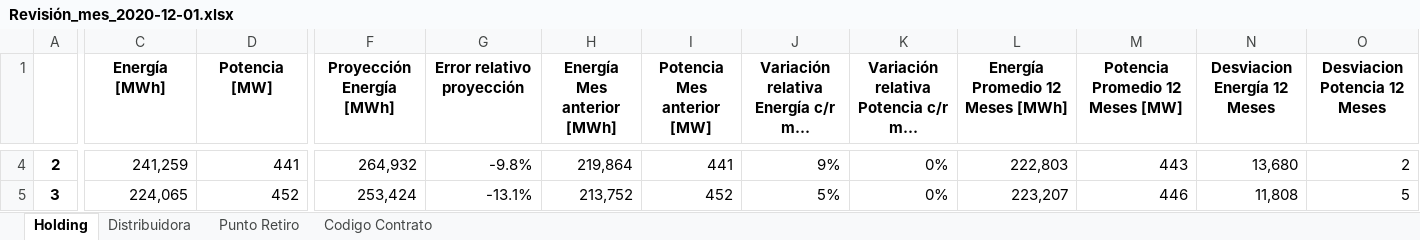
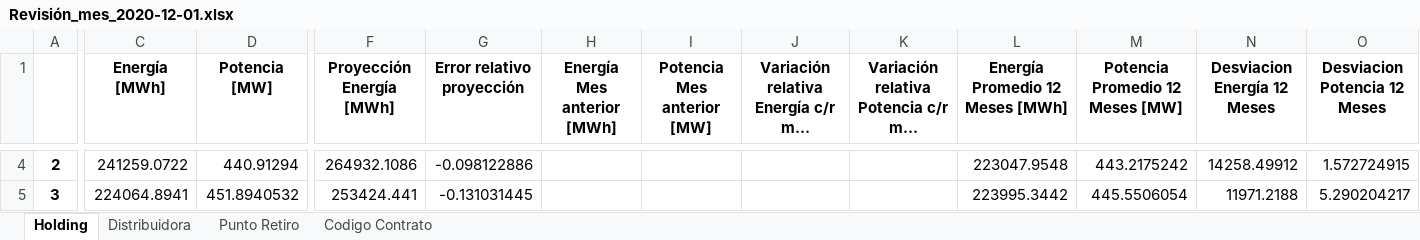
Before and after one commit to Fvalenci2020/PNP, an Excel workbook: Revisión_mes_2020-12-01.xlsx, sheet Holding, drawn as a sheet; only a part is shown, gaps mark what is left out; long unchanged cells end in …; values as stored, in another font and other column widths than the file's, no borders; the diff covers the shown part only; the diff names each change by its address in the sheet, - before the commit and + after, or states it on an @@ line.

Commit message:
error verificador vigencia

```diff
--- a/Revisión_mes_2020-12-01.xlsx (sheet Holding)
+++ b/Revisión_mes_2020-12-01.xlsx (sheet Holding)
-C4 (Energía [MWh]): 241,259
+C4 (Energía [MWh]): 241259.0722
-D4 (Potencia [MW]): 441
+D4 (Potencia [MW]): 440.91294
-F4 (Proyección Energía [MWh]): 264,932
+F4 (Proyección Energía [MWh]): 264932.1086
-G4 (Error relativo proyección): -9.8%
+G4 (Error relativo proyección): -0.098122886
-H4 (Energía Mes anterior [MWh]): 219,864
+H4 (Energía Mes anterior [MWh]): (empty)
-I4 (Potencia Mes anterior [MW]): 441
+I4 (Potencia Mes anterior [MW]): (empty)
-J4: 9%
+J4: (empty)
-K4:K5: 0%
+K4:K5: (empty)
-L4 (Energía Promedio 12 Meses [MWh]): 222,803
+L4 (Energía Promedio 12 Meses [MWh]): 223047.9548
-M4 (Potencia Promedio 12 Meses [MW]): 443
+M4 (Potencia Promedio 12 Meses [MW]): 443.2175242
-N4 (Desviacion Energía 12 Meses): 13,680
+N4 (Desviacion Energía 12 Meses): 14258.49912
-O4 (Desviacion Potencia 12 Meses): 2
+O4 (Desviacion Potencia 12 Meses): 1.572724915
-C5 (Energía [MWh]): 224,065
+C5 (Energía [MWh]): 224064.8941
-D5 (Potencia [MW]): 452
+D5 (Potencia [MW]): 451.8940532
-F5 (Proyección Energía [MWh]): 253,424
+F5 (Proyección Energía [MWh]): 253424.441
-G5 (Error relativo proyección): -13.1%
+G5 (Error relativo proyección): -0.131031445
-H5 (Energía Mes anterior [MWh]): 213,752
+H5 (Energía Mes anterior [MWh]): (empty)
-I5 (Potencia Mes anterior [MW]): 452
+I5 (Potencia Mes anterior [MW]): (empty)
-J5: 5%
+J5: (empty)
-L5 (Energía Promedio 12 Meses [MWh]): 223,207
+L5 (Energía Promedio 12 Meses [MWh]): 223995.3442
-M5 (Potencia Promedio 12 Meses [MW]): 446
+M5 (Potencia Promedio 12 Meses [MW]): 445.5506054
-N5 (Desviacion Energía 12 Meses): 11,808
+N5 (Desviacion Energía 12 Meses): 11971.2188
-O5 (Desviacion Potencia 12 Meses): 5
+O5 (Desviacion Potencia 12 Meses): 5.290204217
```
Also changed, not shown: 60 edited cells elsewhere in this sheet, sheet Codigo Contrato, sheet Punto Retiro, sheet Distribuidora, hidden cells, Efact_error.xlsx, 1 other file.
